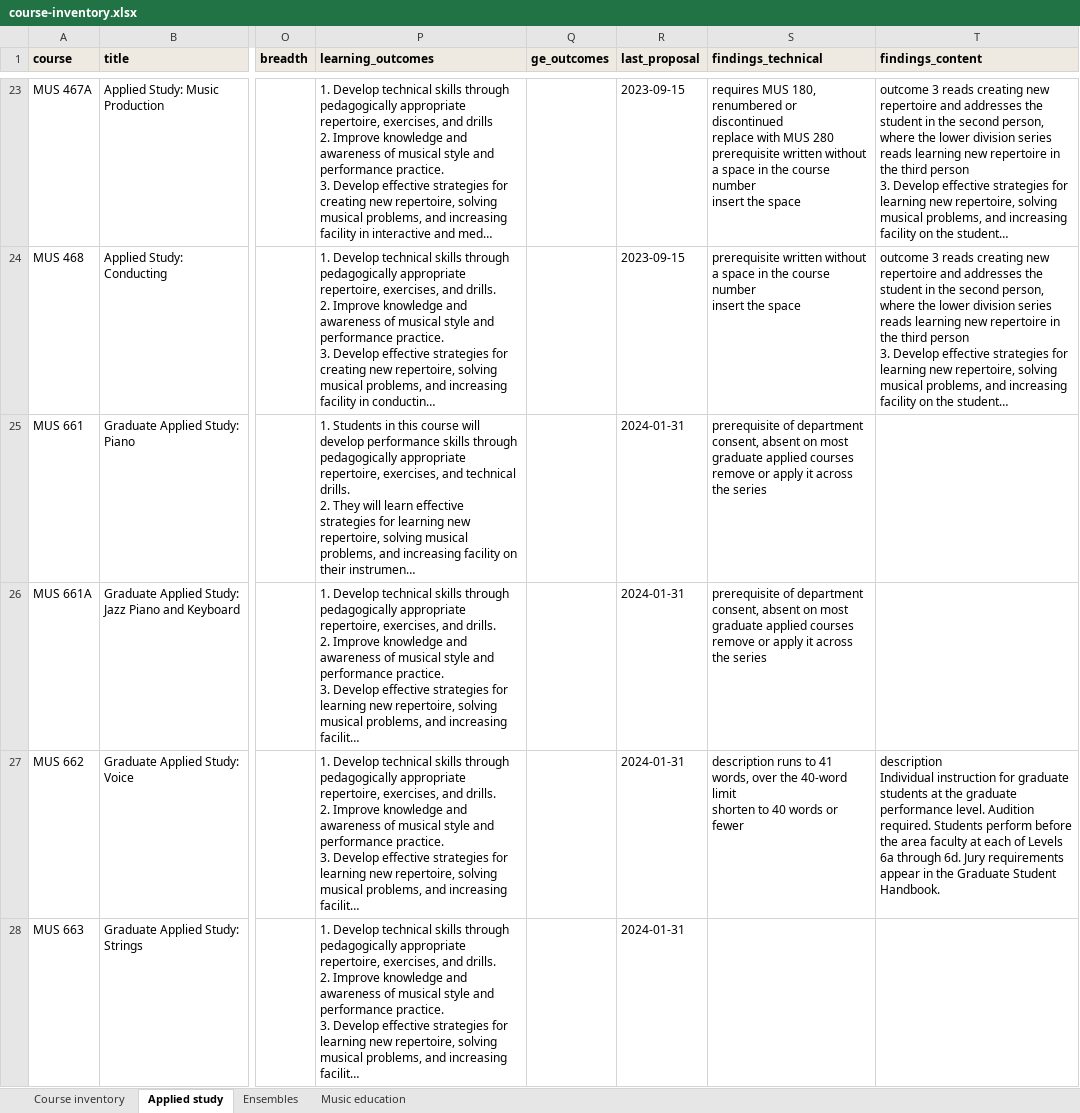
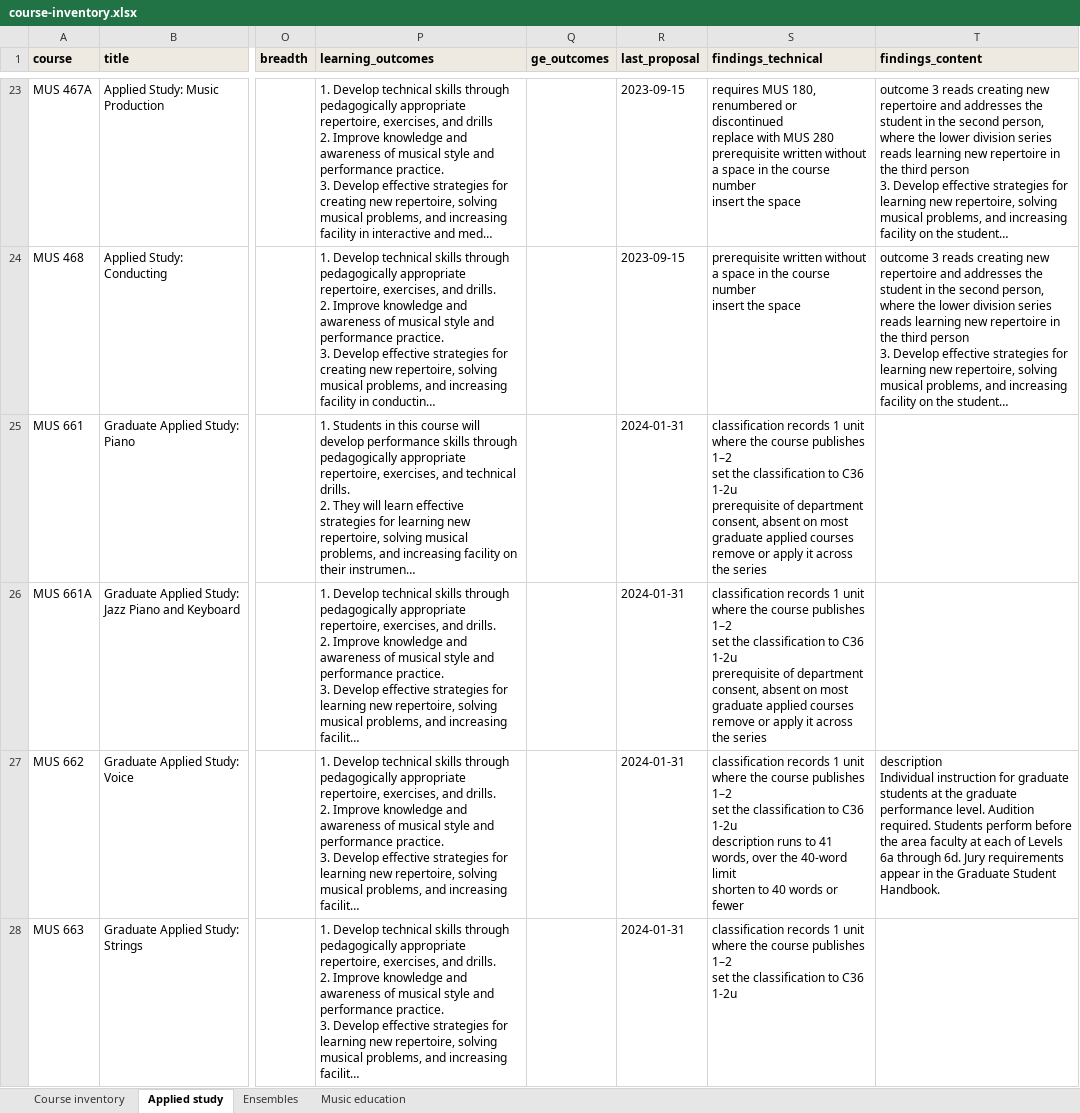
Before and after one commit to csuebmusic/music-curriculum, an Excel workbook: curriculum/catalog-audit/course-inventory.xlsx, sheet Applied study, drawn as a sheet; only a part is shown, gaps mark what is left out; long unchanged cells end in …; values as stored, in another font and other column widths than the file's, no borders; ↵ is a line break in a cell; the diff covers the shown part only; the diff names each change by its address in the sheet, - before the commit and + after, or states it on an @@ line.

Commit message:
add the C36 1-2u classification finding to graduate applied study
MUS 661 through MUS 668, including the lettered courses, record C36 1u
and publish 1-2 units. Each now carries the classification change set
on MUS 660A and MUS 660B.

```diff
--- a/curriculum/catalog-audit/course-inventory.xlsx (sheet Applied study)
+++ b/curriculum/catalog-audit/course-inventory.xlsx (sheet Applied study)
-S25:S26 (findings_technical): prerequisite of…
+S25:S26 (findings_technical): classification records 1 unit where the course publishes 1–2 ↵ set the classification to C36 1-2u ↵ prerequisite of…
-S27 (findings_technical): description runs…
+S27 (findings_technical): classification records 1 unit where the course publishes 1–2 ↵ set the classification to C36 1-2u ↵ description runs…
-S28 (findings_technical): (empty)
+S28 (findings_technical): classification records 1 unit where the course publishes 1–2 ↵ set the classification to C36 1-2u
```
Also changed, not shown: 9 edited cells elsewhere in this sheet.
